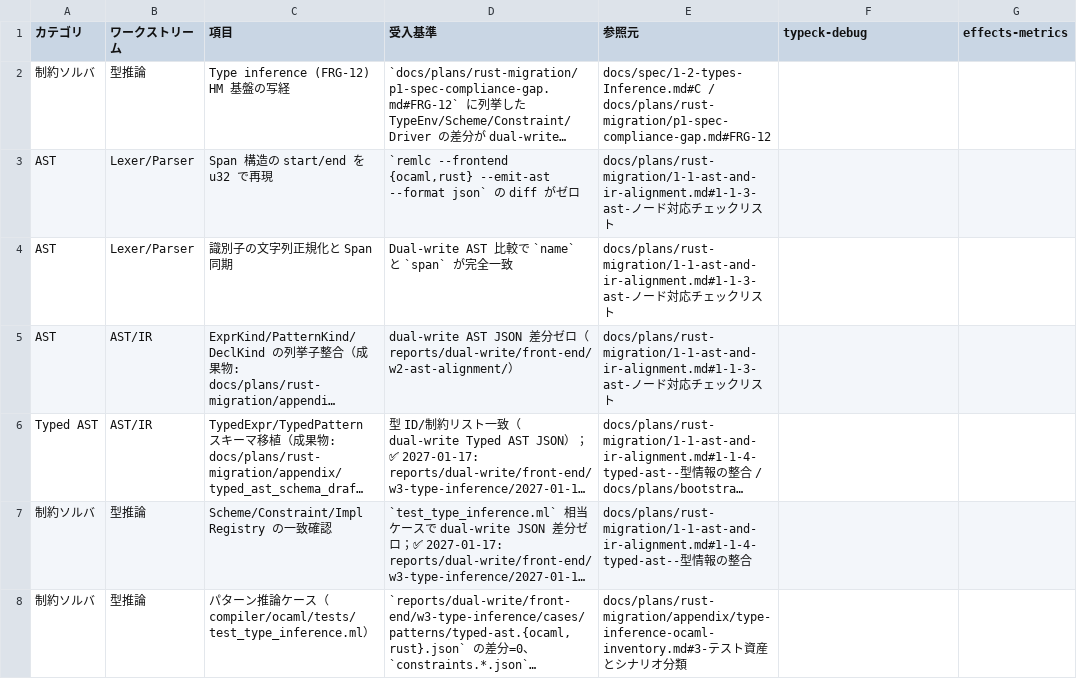
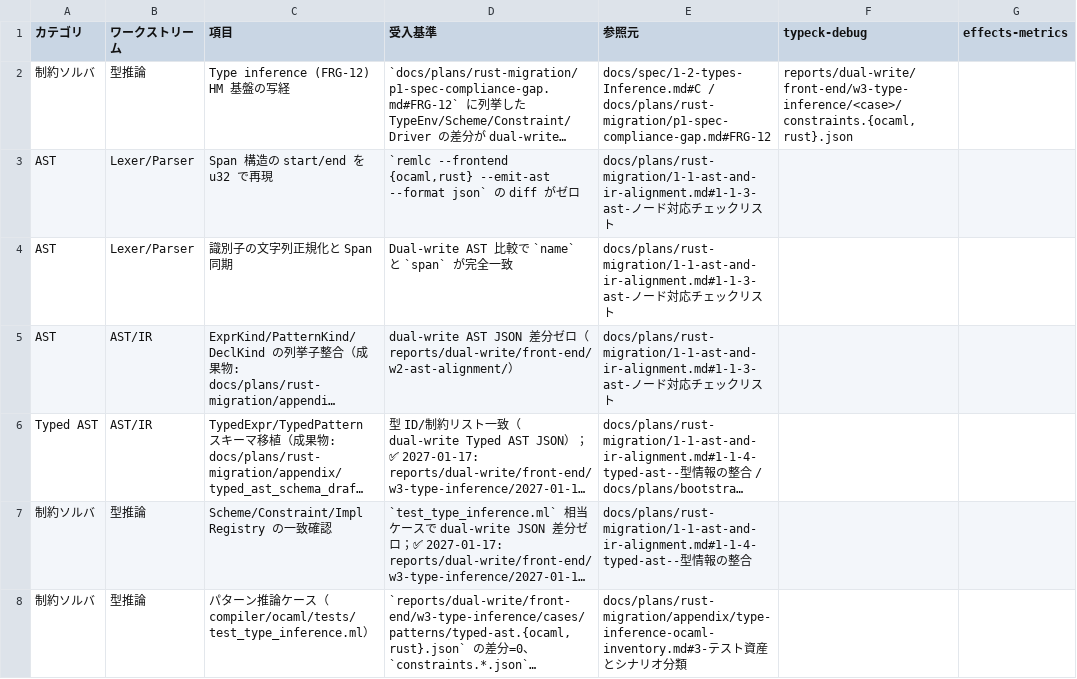
Before and after one commit to dolphilia/reml, a CSV file: docs/plans/rust-migration/p1-front-end-checklists.csv, drawn as a sheet; only a part is shown; long unchanged cells end in …; the diff names each change by its address in the sheet, - before the commit and + after, or states it on an @@ line.

```diff
--- a/docs/plans/rust-migration/p1-front-end-checklists.csv
+++ b/docs/plans/rust-migration/p1-front-end-checklists.csv
-F2 (typeck-debug): (empty)
+F2 (typeck-debug): reports/dual-write/front-end/w3-type-inference/<case>/constraints.{ocaml,rust}.json
```
Also changed, not shown: 5 other files.
